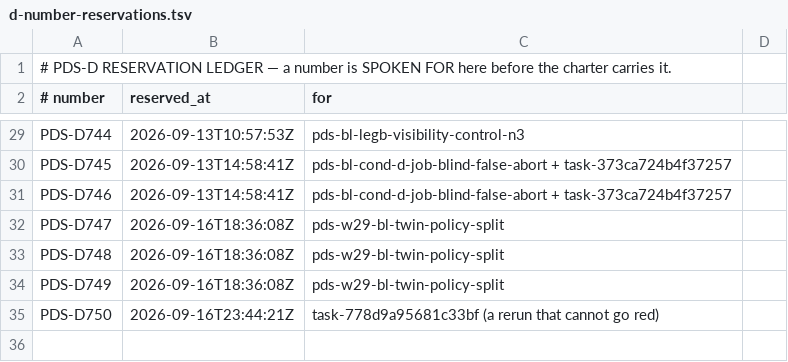
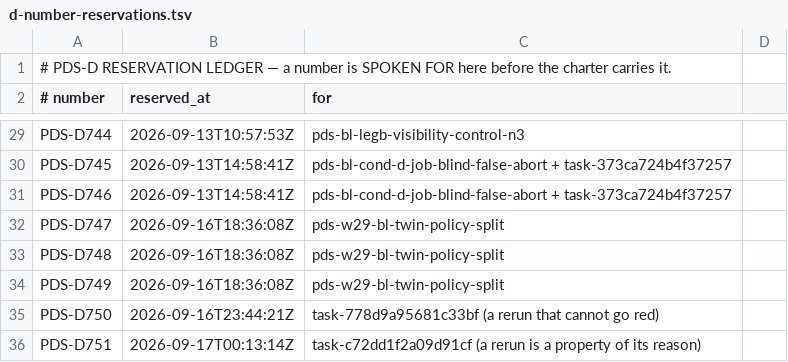
Before and after one commit to FRIKKern/barkpark, a TSV file: tooling/pds/d-number-reservations.tsv, drawn as a sheet; only a part is shown, gaps mark what is left out; the diff names each change by its address in the sheet, - before the commit and + after, or states it on an @@ line.

```diff
--- a/tooling/pds/d-number-reservations.tsv
+++ b/tooling/pds/d-number-reservations.tsv
+row 36: PDS-D751 | 2026-09-17T00:13:14Z | task-c72dd1f2a09d91cf (a rerun is a property of its reason)
```
Also changed, not shown: 2 other files.
